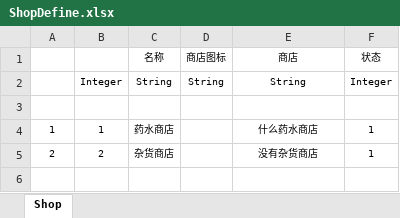
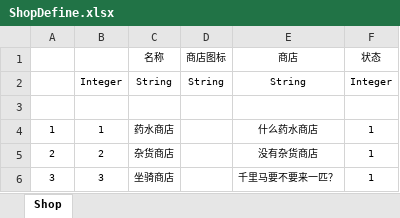
Before and after one commit to Learner-LJC/0000, an Excel workbook: Src/Data/Tables/ShopDefine.xlsx, sheet Shop, drawn as a sheet; values as stored, in another font and other column widths than the file's, no borders; table styles not drawn; the diff names each change by its address in the sheet, - before the commit and + after, or states it on an @@ line.

```diff
--- a/Src/Data/Tables/ShopDefine.xlsx (sheet Shop)
+++ b/Src/Data/Tables/ShopDefine.xlsx (sheet Shop)
+row 6: 3 | 3 | 坐骑商店 |  | 千里马要不要来一匹？ | 1
```
Also changed, not shown: Src/Data/Tables/ItemDefine.xlsx, Src/Data/Tables/NpcDefine.xlsx, 9 other files.
